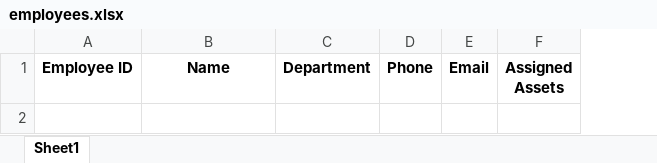
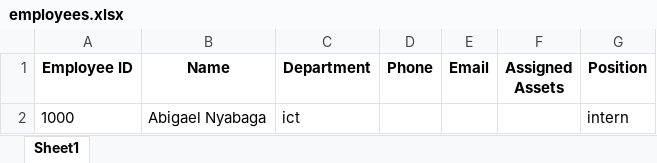
Before and after one commit to Nyabaga/Asset-Management-System, an Excel workbook: Asset-Management-App/employees.xlsx, sheet Sheet1, drawn as a sheet; values as stored, in another font and other column widths than the file's, no borders; the diff names each change by its address in the sheet, - before the commit and + after, or states it on an @@ line.

```diff
--- a/Asset-Management-App/employees.xlsx (sheet Sheet1)
+++ b/Asset-Management-App/employees.xlsx (sheet Sheet1)
+column G (Position), empty
+row 2: 1000 | Abigael Nyabaga | ict |  |  |  | intern
```
Also changed, not shown: Asset-Management-App/Cleaned_Asset_Register.xlsx, 2 other files.
